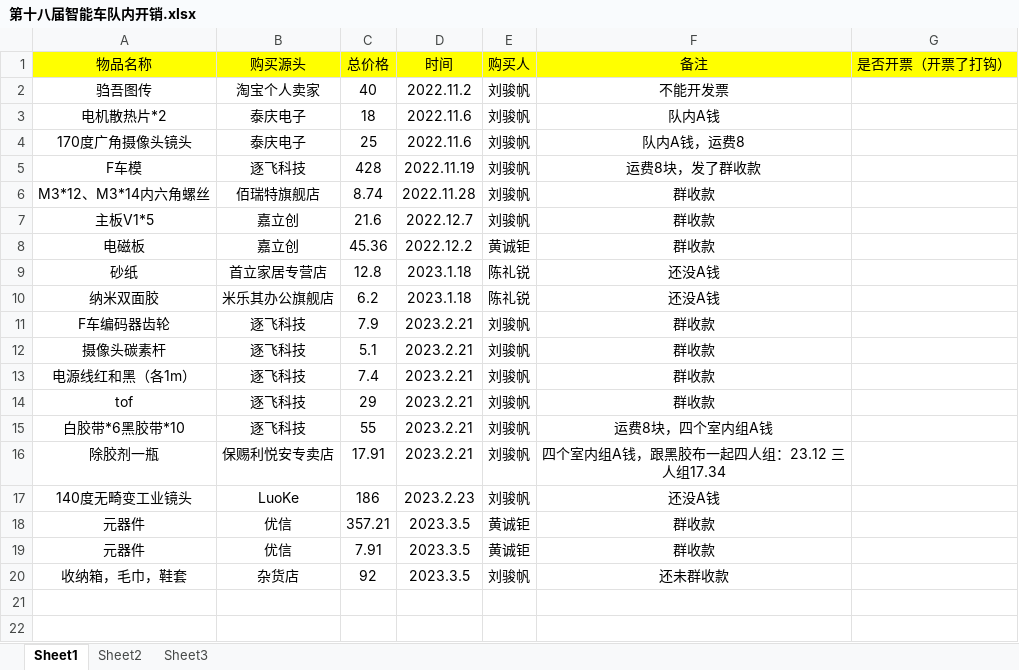
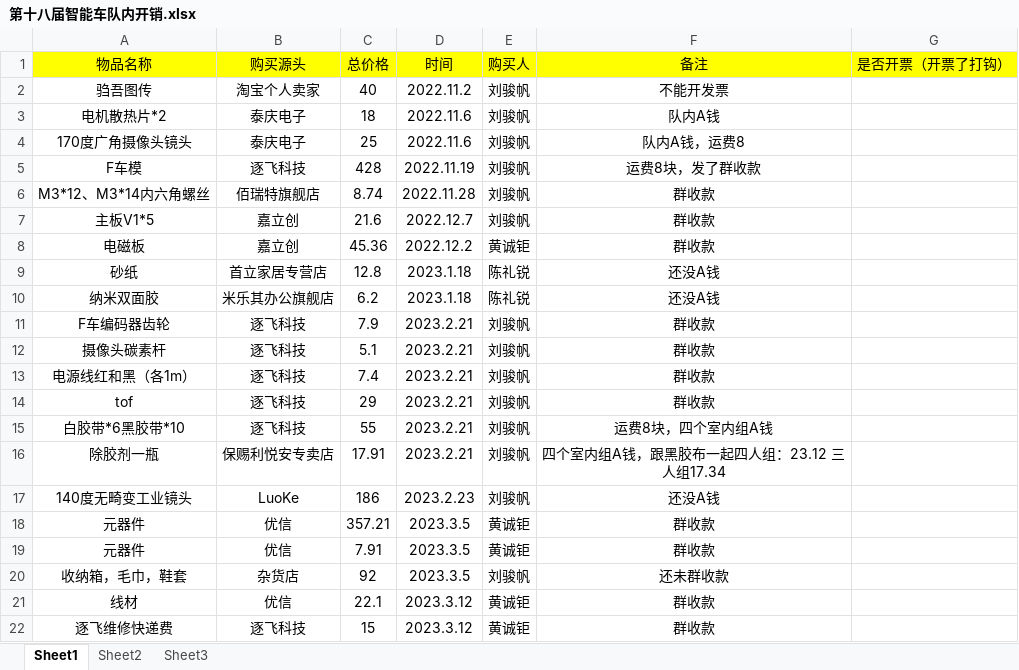
Before and after one commit to MrSu18/SmartCar-S18, an Excel workbook: docs/财务/第十八届智能车队内开销.xlsx, sheet Sheet1, drawn as a sheet; values as stored, in another font and other column widths than the file's, no borders; the diff names each change by its address in the sheet, - before the commit and + after, or states it on an @@ line.

Commit message:
线材快递费

```diff
--- a/docs/财务/第十八届智能车队内开销.xlsx (sheet Sheet1)
+++ b/docs/财务/第十八届智能车队内开销.xlsx (sheet Sheet1)
+row 21: 线材 | 优信 | 22.1 | 2023.3.12 | 黄诚钜 | 群收款
+row 22: 逐飞维修快递费 | 逐飞科技 | 15 | 2023.3.12 | 黄诚钜 | 群收款
```
